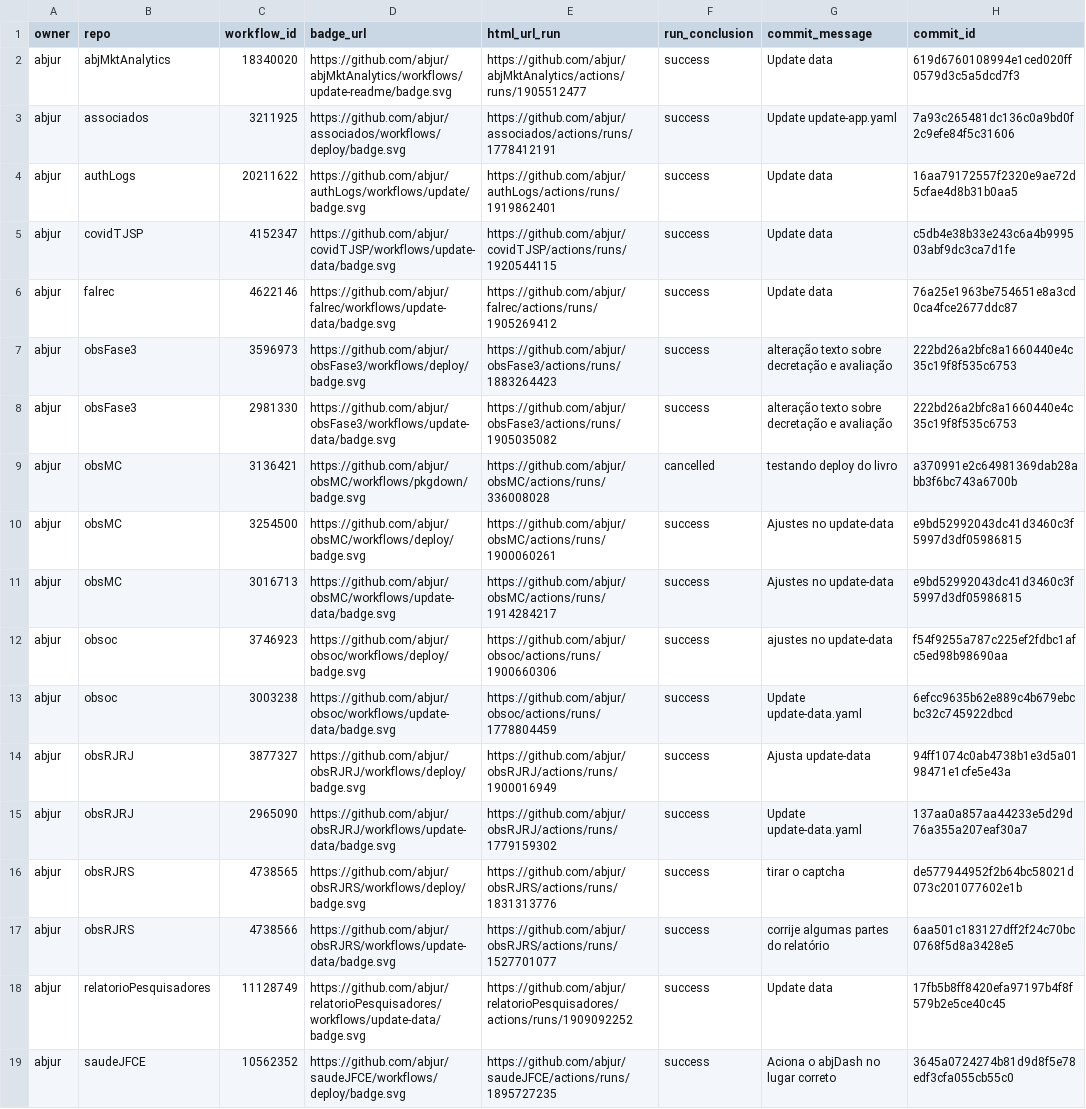
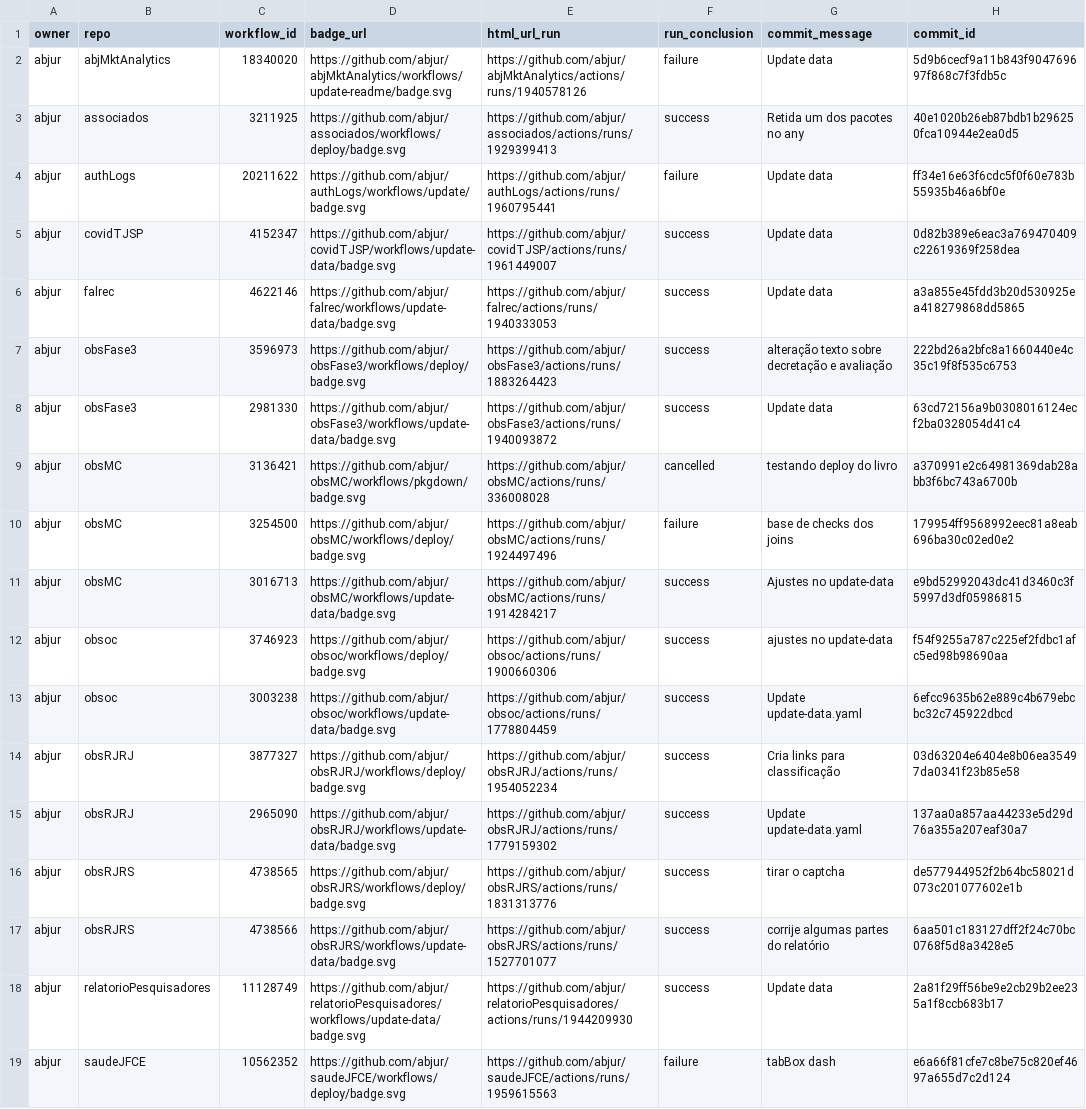
Before and after one commit to abjur/abjStatus, a CSV file: repos.csv, drawn as a sheet; only a part is shown; the diff names each change by its address in the sheet, - before the commit and + after, or states it on an @@ line.

```diff
--- a/repos.csv
+++ b/repos.csv
-E2 (html_url_run): https://github.com/abjur/abjMktAnalytics/actions/runs/1905512477
+E2 (html_url_run): https://github.com/abjur/abjMktAnalytics/actions/runs/1940578126
-F2 (run_conclusion): success
+F2 (run_conclusion): failure
-H2 (commit_id): 619d6760108994e1ced020ff0579d3c5a5dcd7f3
+H2 (commit_id): 5d9b6cecf9a11b843f904769697f868c7f3fdb5c
-E3 (html_url_run): https://github.com/abjur/associados/actions/runs/1778412191
+E3 (html_url_run): https://github.com/abjur/associados/actions/runs/1929399413
-G3 (commit_message): Update update-app.yaml
+G3 (commit_message): Retida um dos pacotes no any
-H3 (commit_id): 7a93c265481dc136c0a9bd0f2c9efe84f5c31606
+H3 (commit_id): 40e1020b26eb87bdb1b296250fca10944e2ea0d5
-E4 (html_url_run): https://github.com/abjur/authLogs/actions/runs/1919862401
+E4 (html_url_run): https://github.com/abjur/authLogs/actions/runs/1960795441
-F4 (run_conclusion): success
+F4 (run_conclusion): failure
-H4 (commit_id): 16aa79172557f2320e9ae72d5cfae4d8b31b0aa5
+H4 (commit_id): ff34e16e63f6cdc5f0f60e783b55935b46a6bf0e
-E5 (html_url_run): https://github.com/abjur/covidTJSP/actions/runs/1920544115
+E5 (html_url_run): https://github.com/abjur/covidTJSP/actions/runs/1961449007
-H5 (commit_id): c5db4e38b33e243c6a4b999503abf9dc3ca7d1fe
+H5 (commit_id): 0d82b389e6eac3a769470409c22619369f258dea
-E6 (html_url_run): https://github.com/abjur/falrec/actions/runs/1905269412
+E6 (html_url_run): https://github.com/abjur/falrec/actions/runs/1940333053
-H6 (commit_id): 76a25e1963be754651e8a3cd0ca4fce2677ddc87
+H6 (commit_id): a3a855e45fdd3b20d530925ea418279868dd5865
-E8 (html_url_run): https://github.com/abjur/obsFase3/actions/runs/1905035082
+E8 (html_url_run): https://github.com/abjur/obsFase3/actions/runs/1940093872
-G8 (commit_message): alteração texto sobre decretação e avaliação
+G8 (commit_message): Update data
-H8 (commit_id): 222bd26a2bfc8a1660440e4c35c19f8f535c6753
+H8 (commit_id): 63cd72156a9b0308016124ecf2ba0328054d41c4
-E10 (html_url_run): https://github.com/abjur/obsMC/actions/runs/1900060261
+E10 (html_url_run): https://github.com/abjur/obsMC/actions/runs/1924497496
-F10 (run_conclusion): success
+F10 (run_conclusion): failure
-G10 (commit_message): Ajustes no update-data
+G10 (commit_message): base de checks dos joins
-H10 (commit_id): e9bd52992043dc41d3460c3f5997d3df05986815
+H10 (commit_id): 179954ff9568992eec81a8eab696ba30c02ed0e2
-E14 (html_url_run): https://github.com/abjur/obsRJRJ/actions/runs/1900016949
+E14 (html_url_run): https://github.com/abjur/obsRJRJ/actions/runs/1954052234
-G14 (commit_message): Ajusta update-data
+G14 (commit_message): Cria links para classificação
-H14 (commit_id): 94ff1074c0ab4738b1e3d5a0198471e1cfe5e43a
+H14 (commit_id): 03d63204e6404e8b06ea35497da0341f23b85e58
-E18 (html_url_run): https://github.com/abjur/relatorioPesquisadores/actions/runs/1909092252
+E18 (html_url_run): https://github.com/abjur/relatorioPesquisadores/actions/runs/1944209930
-H18 (commit_id): 17fb5b8ff8420efa97197b4f8f579b2e5ce40c45
+H18 (commit_id): 2a81f29ff56be9e2cb29b2ee235a1f8ccb683b17
-E19 (html_url_run): https://github.com/abjur/saudeJFCE/actions/runs/1895727235
+E19 (html_url_run): https://github.com/abjur/saudeJFCE/actions/runs/1959615563
-F19 (run_conclusion): success
+F19 (run_conclusion): failure
-G19 (commit_message): Aciona o abjDash no lugar correto
+G19 (commit_message): tabBox dash
-H19 (commit_id): 3645a0724274b81d9d8f5e78edf3cfa055cb55c0
+H19 (commit_id): e6a66f81cfe7c8be75c820ef4697a655d7c2d124
```
Also changed, not shown: 3 other files.
